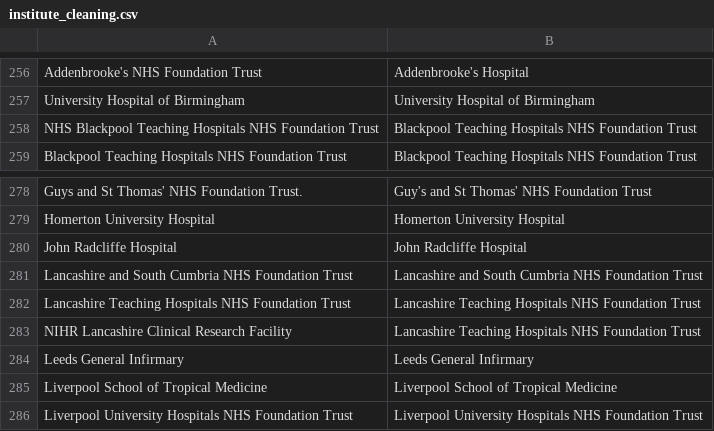
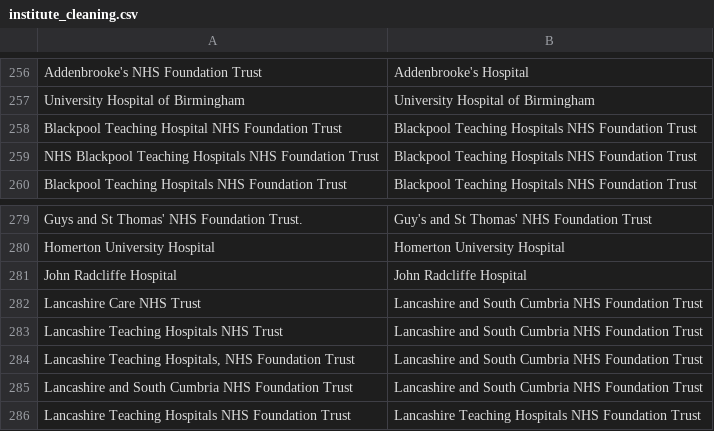
Before and after one commit to OllyButters/puma, a CSV file: config/institute_cleaning.csv, drawn as a sheet; only a part is shown, gaps mark what is left out; the shorter side is filled out with more unchanged rows; the diff names each change by its address in the sheet, - before the commit and + after, or states it on an @@ line.

Commit message:
more insts

```diff
--- a/config/institute_cleaning.csv
+++ b/config/institute_cleaning.csv
+row 258: Blackpool Teaching Hospital NHS Foundation Trust | Blackpool Teaching Hospitals NHS Foundation Trust
+row 282: Lancashire Care NHS Trust | Lancashire and South Cumbria NHS Foundation Trust
+row 283: Lancashire Teaching Hospitals NHS Trust | Lancashire and South Cumbria NHS Foundation Trust
+row 284: Lancashire Teaching Hospitals, NHS Foundation Trust | Lancashire and South Cumbria NHS Foundation Trust
```
